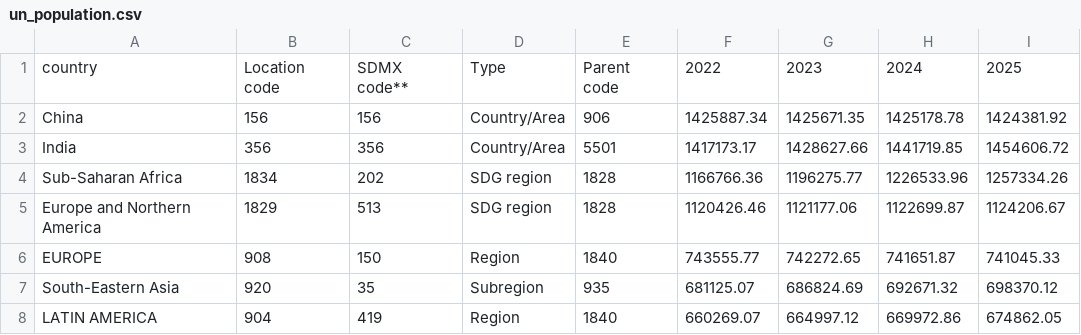
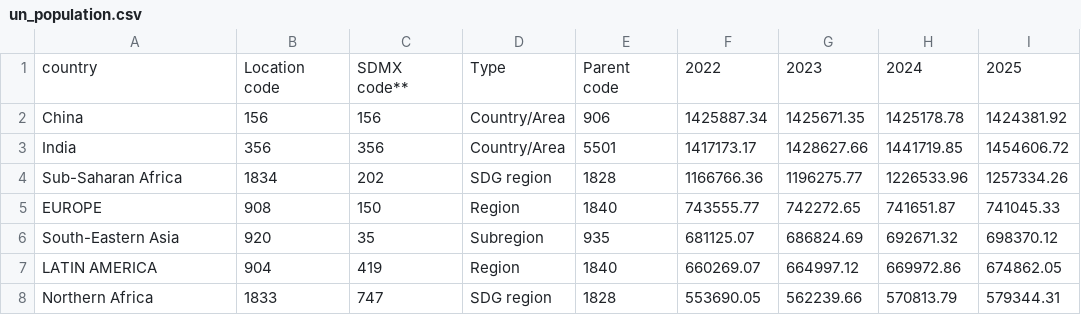
Before and after one commit to mrutyunjayamsrit/css_colors, a CSV file: un_population.csv, drawn as a sheet; only a part is shown; the shorter side is filled out with more unchanged rows; the diff names each change by its address in the sheet, - before the commit and + after, or states it on an @@ line.

Commit message:
Update un_population.csv

```diff
--- a/un_population.csv
+++ b/un_population.csv
-row 5: Europe and Northern America | 1829 | 513 | SDG region | 1828 | 1120426.46 | 1121177.06 | 1122699.87 | 1124206.67
```
